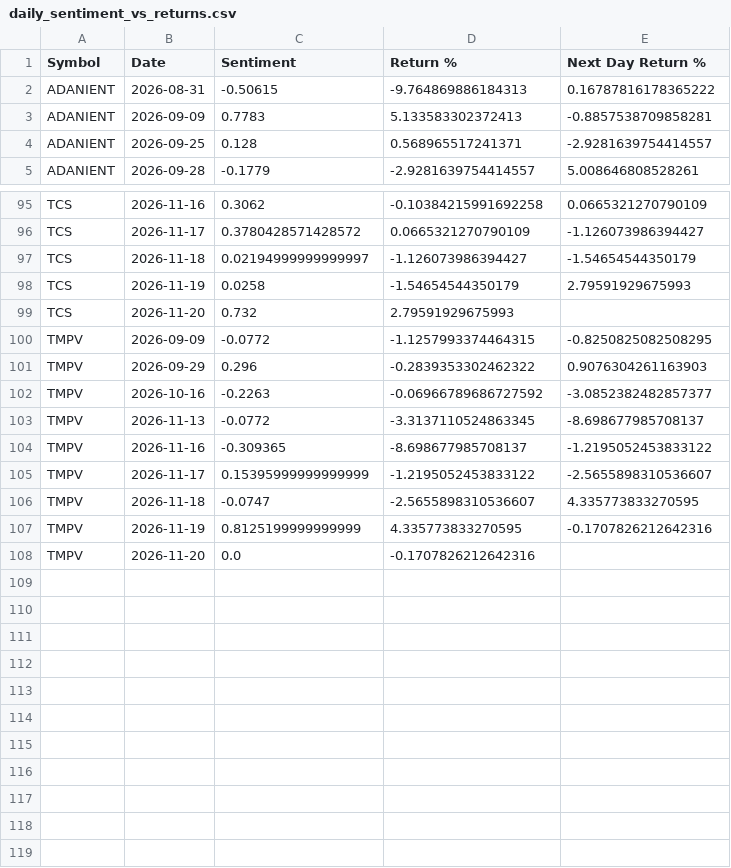
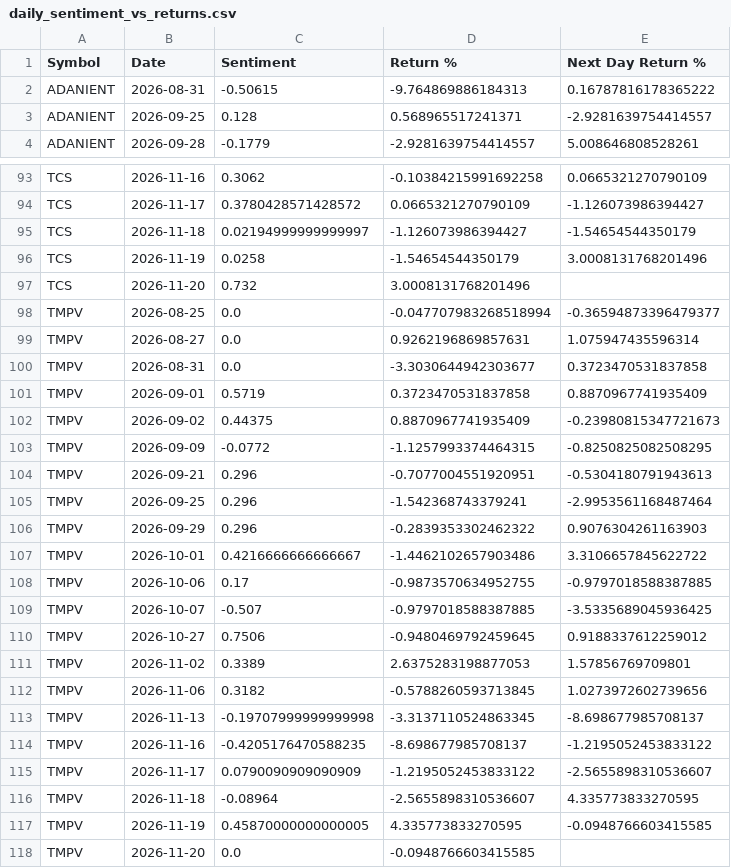
Before and after one commit to adityakushwahagzpa-design/adityakushwahagzpa-design, a CSV file: projects/financial-news-sentiment-analysis/outputs/daily_sentiment_vs_returns.csv, drawn as a sheet; only a part is shown, gaps mark what is left out; the diff covers the shown part only.

```diff
--- a/projects/financial-news-sentiment-analysis/outputs/daily_sentiment_vs_returns.csv
+++ b/projects/financial-news-sentiment-analysis/outputs/daily_sentiment_vs_returns.csv
@@ -2,3 +2,2 @@ Symbol,Date,Sentiment,Return %,Next Day Return %
 ADANIENT,2026-08-31,-0.50615,-9.764869886184313,0.16787816178365222
-ADANIENT,2026-09-09,0.7783,5.133583302372413,-0.8857538709858281
 ADANIENT,2026-09-25,0.128,0.568965517241371,-2.9281639754414557
@@ -97,12 +95,24 @@ TCS,2026-11-17,0.3780428571428572,0.0665321270790109,-1.126073986394427
 TCS,2026-11-18,0.02194999999999997,-1.126073986394427,-1.54654544350179
-TCS,2026-11-19,0.0258,-1.54654544350179,2.79591929675993
-TCS,2026-11-20,0.732,2.79591929675993,
+TCS,2026-11-19,0.0258,-1.54654544350179,3.0008131768201496
+TCS,2026-11-20,0.732,3.0008131768201496,
+TMPV,2026-08-25,0.0,-0.047707983268518994,-0.36594873396479377
+TMPV,2026-08-27,0.0,0.9262196869857631,1.075947435596314
+TMPV,2026-08-31,0.0,-3.3030644942303677,0.3723470531837858
+TMPV,2026-09-01,0.5719,0.3723470531837858,0.8870967741935409
+TMPV,2026-09-02,0.44375,0.8870967741935409,-0.23980815347721673
 TMPV,2026-09-09,-0.0772,-1.1257993374464315,-0.8250825082508295
+TMPV,2026-09-21,0.296,-0.7077004551920951,-0.5304180791943613
+TMPV,2026-09-25,0.296,-1.542368743379241,-2.9953561168487464
 TMPV,2026-09-29,0.296,-0.2839353302462322,0.9076304261163903
-TMPV,2026-10-16,-0.2263,-0.06966789686727592,-3.0852382482857377
-TMPV,2026-11-13,-0.0772,-3.3137110524863345,-8.698677985708137
-TMPV,2026-11-16,-0.309365,-8.698677985708137,-1.2195052453833122
-TMPV,2026-11-17,0.15395999999999999,-1.2195052453833122,-2.5655898310536607
-TMPV,2026-11-18,-0.0747,-2.5655898310536607,4.335773833270595
-TMPV,2026-11-19,0.8125199999999999,4.335773833270595,-0.1707826212642316
-TMPV,2026-11-20,0.0,-0.1707826212642316,
+TMPV,2026-10-01,0.4216666666666667,-1.4462102657903486,3.3106657845622722
+TMPV,2026-10-06,0.17,-0.9873570634952755,-0.9797018588387885
+TMPV,2026-10-07,-0.507,-0.9797018588387885,-3.5335689045936425
+TMPV,2026-10-27,0.7506,-0.9480469792459645,0.9188337612259012
+TMPV,2026-11-02,0.3389,2.6375283198877053,1.57856769709801
+TMPV,2026-11-06,0.3182,-0.5788260593713845,1.0273972602739656
+TMPV,2026-11-13,-0.19707999999999998,-3.3137110524863345,-8.698677985708137
+TMPV,2026-11-16,-0.4205176470588235,-8.698677985708137,-1.2195052453833122
+TMPV,2026-11-17,0.0790090909090909,-1.2195052453833122,-2.5655898310536607
+TMPV,2026-11-18,-0.08964,-2.5655898310536607,4.335773833270595
+TMPV,2026-11-19,0.45870000000000005,4.335773833270595,-0.0948766603415585
+TMPV,2026-11-20,0.0,-0.0948766603415585,
```
Also changed, not shown: 1 removed row and 11 edited cells elsewhere in this file, projects/ai-stock-analyst-agents/outputs/stock_data.csv, projects/financial-news-sentiment-analysis/outputs/headlines_scored.csv, 30 other files.
